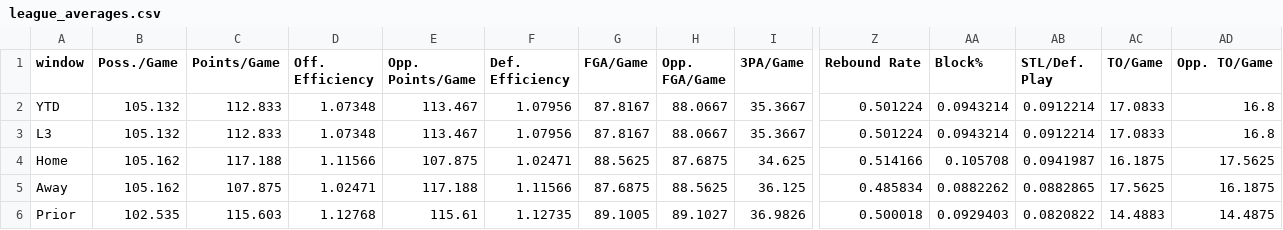
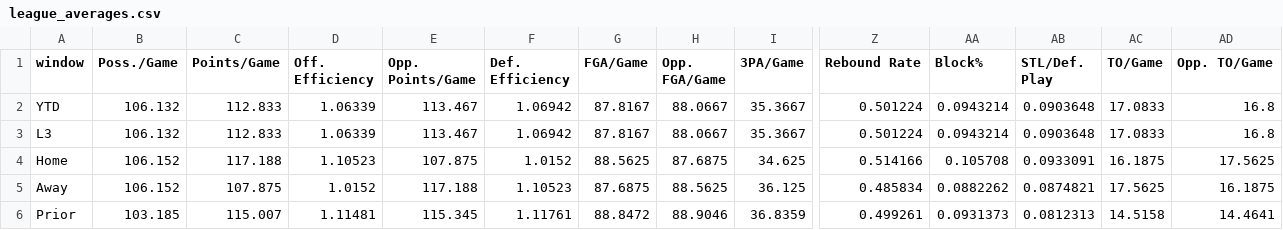
Before and after one commit to sammoldenhauer-ops/NBA-Model, a CSV file: web/public/data/stats/league_averages.csv, drawn as a sheet; only a part is shown, gaps mark what is left out; removed rows and columns are numbered as before the commit, all else as after; rows hold the shown columns only; the diff names each change by its address in the sheet, - before the commit and + after, or states it on an @@ line.

```diff
--- a/web/public/data/stats/league_averages.csv
+++ b/web/public/data/stats/league_averages.csv
-B2:B3 (Poss./Game): 105.132
+B2:B3 (Poss./Game): 106.132
-D2:D3 (Off. Efficiency): 1.07348
+D2:D3 (Off. Efficiency): 1.06339
-F2:F3 (Def. Efficiency): 1.07956
+F2:F3 (Def. Efficiency): 1.06942
-AB2:AB3 (STL/Def. Play): 0.0912214
+AB2:AB3 (STL/Def. Play): 0.0903648
-B4:B5 (Poss./Game): 105.162
+B4:B5 (Poss./Game): 106.152
-D4 (Off. Efficiency): 1.11566
+D4 (Off. Efficiency): 1.10523
-F4 (Def. Efficiency): 1.02471
+F4 (Def. Efficiency): 1.0152
-AB4 (STL/Def. Play): 0.0941987
+AB4 (STL/Def. Play): 0.0933091
-D5 (Off. Efficiency): 1.02471
+D5 (Off. Efficiency): 1.0152
-F5 (Def. Efficiency): 1.11566
+F5 (Def. Efficiency): 1.10523
-AB5 (STL/Def. Play): 0.0882865
+AB5 (STL/Def. Play): 0.0874821
-row 6: Prior | 102.535 | 115.603 | 1.12768 | 115.61 | 1.12735 | 89.1005 | 89.1027 | 36.9826 | 0.500018 | 0.0929403 | 0.0820822 | 14.4883 | 14.4875
+row 6: Prior | 103.185 | 115.007 | 1.11481 | 115.345 | 1.11761 | 88.8472 | 88.9046 | 36.8359 | 0.499261 | 0.0931373 | 0.0812313 | 14.5158 | 14.4641
```
Also changed, not shown: web/public/data/stats/team_stats.csv, 11 other files.
